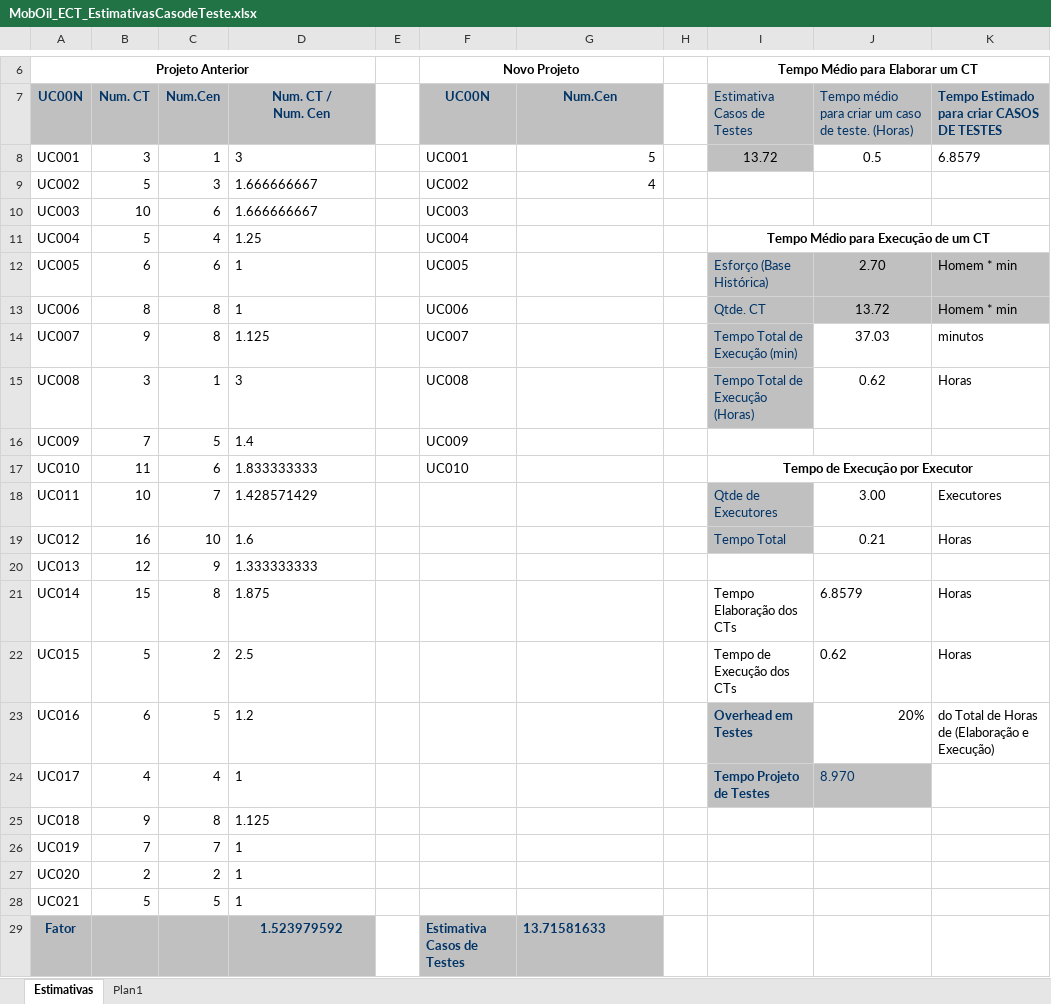
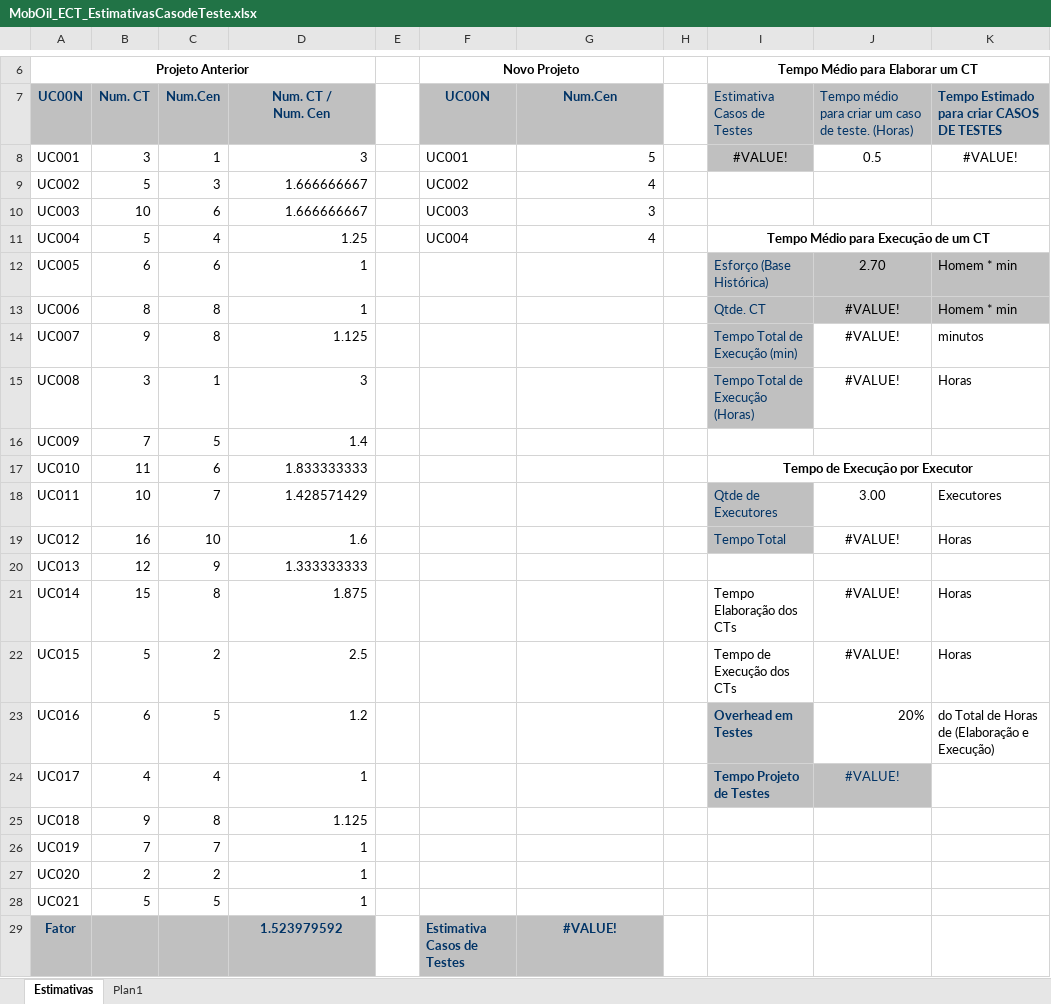
Before and after one commit to michaelquesado/mobile_oil, an Excel workbook: Documentos/Testes/MobOil_ECT_EstimativasCasodeTeste.xlsx, sheet Estimativas, drawn as a sheet; only a part is shown, gaps mark what is left out; values as stored, in another font and other column widths than the file's, no borders; charts and pictures not drawn; the diff names each change by its address in the sheet, - before the commit and + after, or states it on an @@ line.

Commit message:
Atualização do formulário
Atualização de dados no formulário

```diff
--- a/Documentos/Testes/MobOil_ECT_EstimativasCasodeTeste.xlsx (sheet Estimativas)
+++ b/Documentos/Testes/MobOil_ECT_EstimativasCasodeTeste.xlsx (sheet Estimativas)
-D8:D28 alignment: left
+D8:D28 alignment: right
-I8: 13.72
+I8: #VALUE!
-K8: 6.8579
+K8: #VALUE!
-K8 alignment: left
+K8 alignment: center
-G10: (empty)
+G10: 3
-G11: (empty)
+G11: 4
-F12: UC005
+F12: (empty)
-F13: UC006
+F13: (empty)
-J13: 13.72
+J13: #VALUE!
-F14: UC007
+F14: (empty)
-J14: 37.03
+J14: #VALUE!
-F15: UC008
+F15: (empty)
-J15: 0.62
+J15: #VALUE!
-F16: UC009
+F16: (empty)
-F17: UC010
+F17: (empty)
-J19: 0.21
+J19: #VALUE!
-J21: 6.8579
+J21: #VALUE!
-J21:J22 alignment: left
+J21:J22 alignment: center
-J22: 0.62
+J22: #VALUE!
-J24: 8.970
+J24: #VALUE!
-J24 alignment: left
+J24 alignment: center
-G29: 13.71581633
+G29: #VALUE!
-G29 alignment: left
+G29 alignment: center
```
Also changed, not shown: sheet Plan1, charts or pictures.
